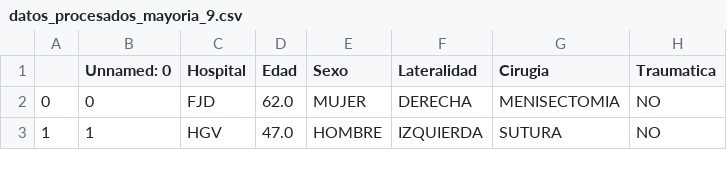
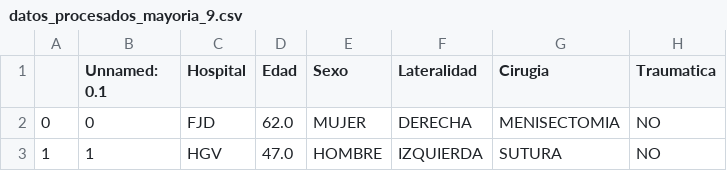
Before and after one commit to magafrica/knee_ai, a CSV file: data/datasets/datos_procesados_mayoria_9.csv, drawn as a sheet; only a part is shown; the diff names each change by its address in the sheet, - before the commit and + after, or states it on an @@ line.

```diff
--- a/data/datasets/datos_procesados_mayoria_9.csv
+++ b/data/datasets/datos_procesados_mayoria_9.csv
-B1: Unnamed: 0
+B1: Unnamed: 0.1
```
Also changed, not shown: 3 other files.
